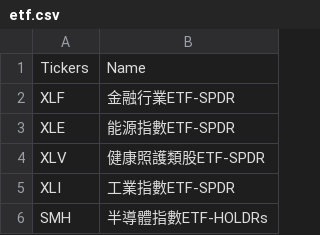
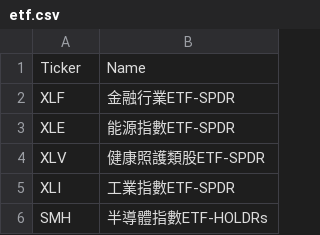
Before and after one commit to 858053808/pick, a CSV file: etf.csv, drawn as a sheet; only a part is shown.

Commit message:
Update etf.csv

```diff
--- a/etf.csv
+++ b/etf.csv
@@ -1,2 +1,2 @@
-Tickers,Name
+Ticker,Name
 XLF,金融行業ETF-SPDR
```
